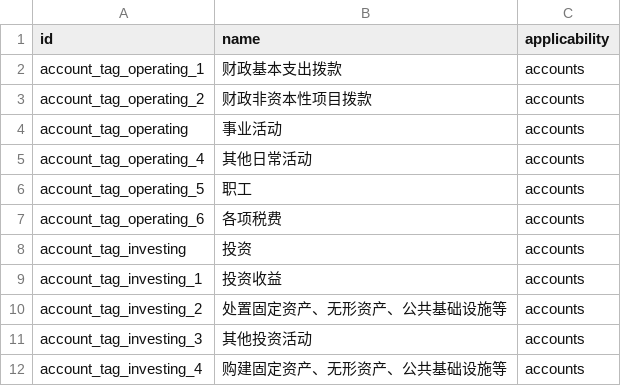
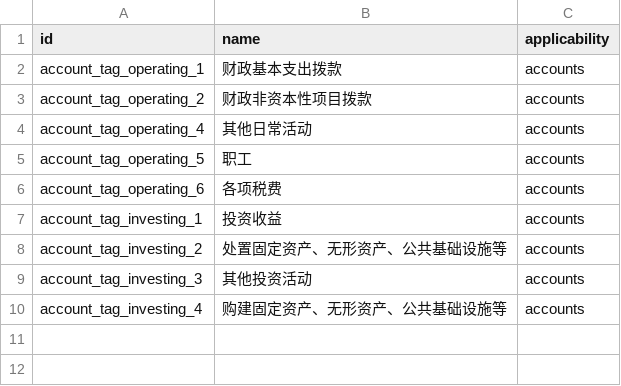
Before and after one commit to chr00tt/odoo-addons, a CSV file: l10n_cn_institution/data/account.account.tag.csv, drawn as a sheet; the diff names each change by its address in the sheet, - before the commit and + after, or states it on an @@ line.

```diff
--- a/l10n_cn_institution/data/account.account.tag.csv
+++ b/l10n_cn_institution/data/account.account.tag.csv
-row 4: account_tag_operating | 事业活动 | accounts
-row 8: account_tag_investing | 投资 | accounts
```
Also changed, not shown: l10n_cn_hospital/data/account.account.template.csv, 1 other file.
